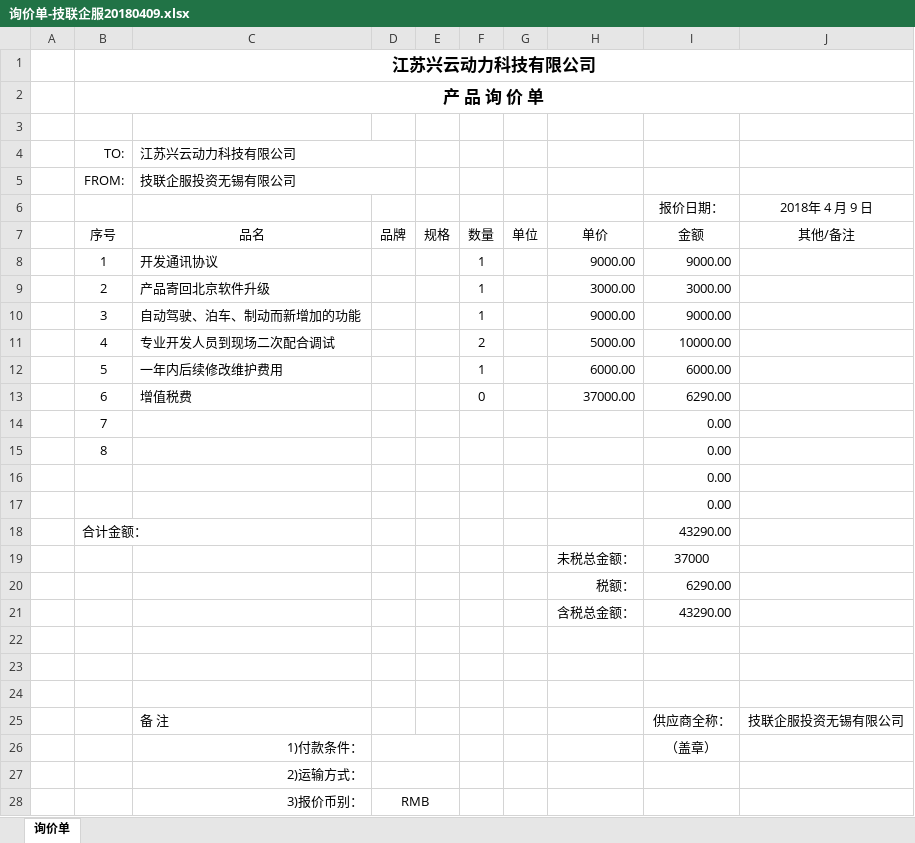
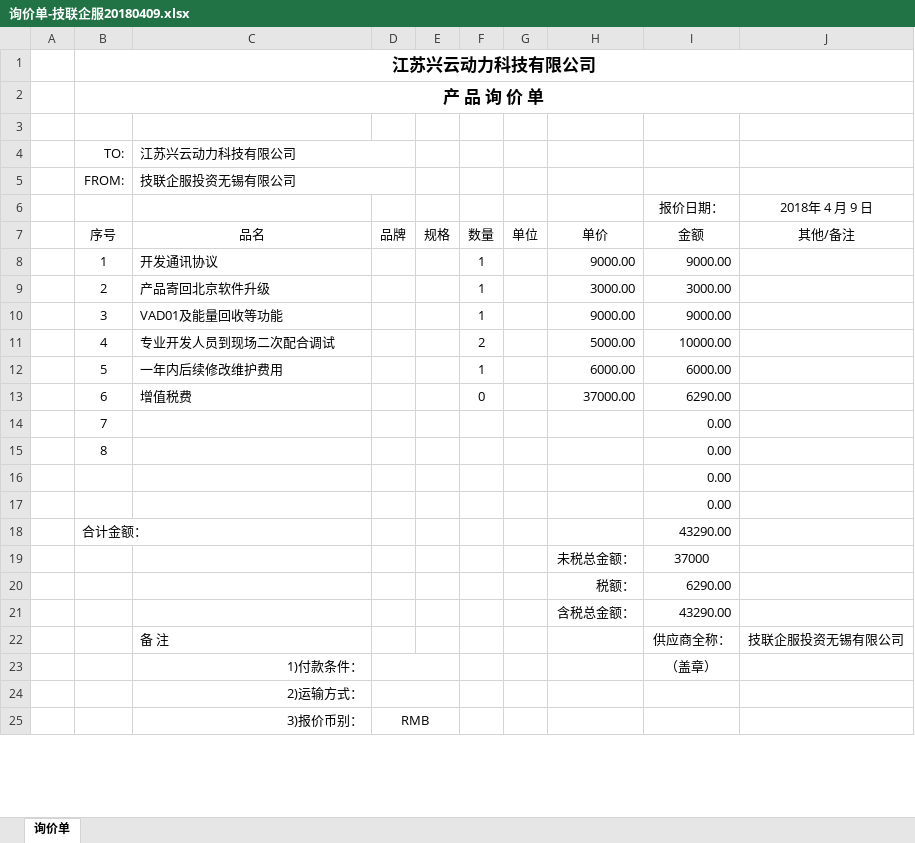
Before and after one commit to guruquan887/VAD01, an Excel workbook: 00硬件/06北京琦安_无锡尚瑞_电气技术有限公司/询价单-技联企服20180409.xlsx, sheet 询价单, drawn as a sheet; only a part is shown; values as stored, in another font and other column widths than the file's, no borders; charts and pictures not drawn; the diff names each change by its address in the sheet, - before the commit and + after, or states it on an @@ line.

```diff
--- a/00硬件/06北京琦安_无锡尚瑞_电气技术有限公司/询价单-技联企服20180409.xlsx (sheet 询价单)
+++ b/00硬件/06北京琦安_无锡尚瑞_电气技术有限公司/询价单-技联企服20180409.xlsx (sheet 询价单)
-C10: 自动驾驶、泊车、制动而新增加的功能
+C10: VAD01及能量回收等功能
-row 22: (empty)
-row 23: (empty)
-row 24: (empty)
```
Also changed, not shown: charts or pictures, 00硬件/06北京琦安_无锡尚瑞_电气技术有限公司/大额研发请购单--电机MCU.xlsx, 2 other files.
